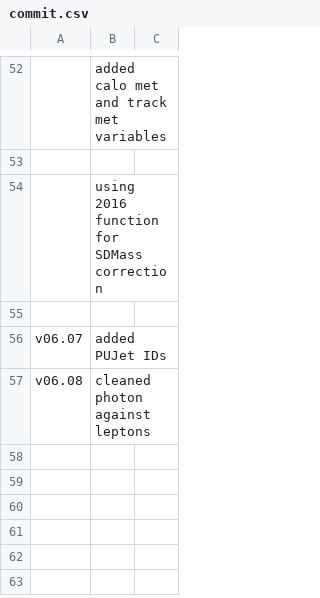
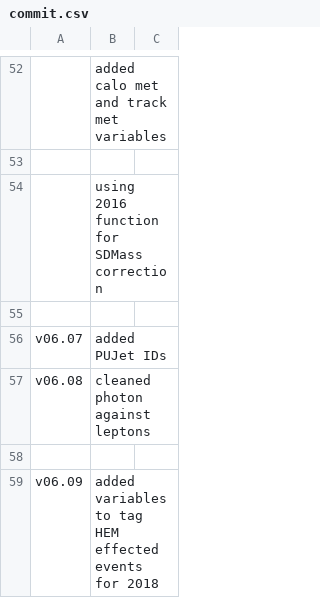
Before and after one commit to fasyakhuza/ExoPieSlimmer-2017Only, a CSV file: commit.csv, drawn as a sheet; only a part is shown, gaps mark what is left out.

Commit message:
added vars to tag hem effected events for 2018

```diff
--- a/commit.csv
+++ b/commit.csv
@@ -57 +57,3 @@ v06.07 , added PUJet IDs
 v06.08 , cleaned photon against leptons
+       ,
+v06.09 , added variables to tag HEM effected events for 2018
```
Also changed, not shown: 2 other files.
